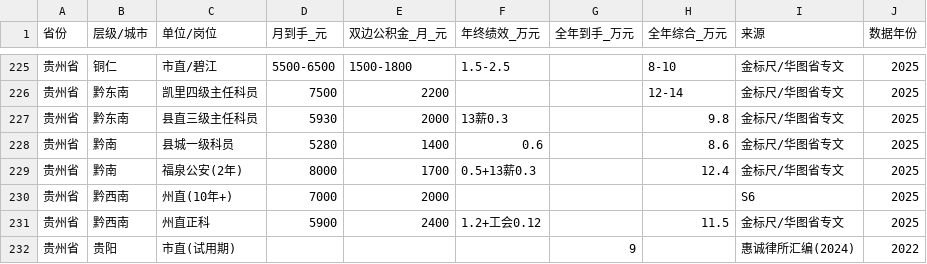
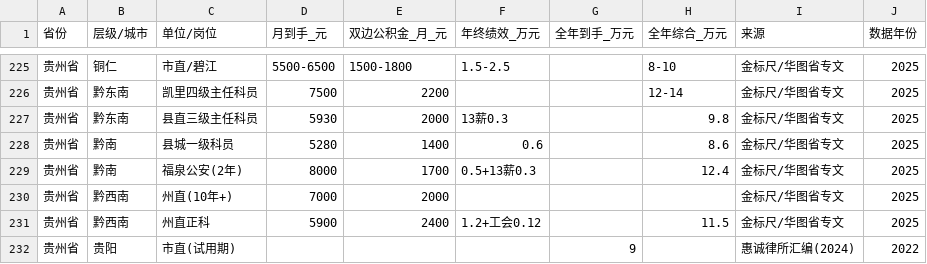
Before and after one commit to oofenglvoo/gongkao-salary-map, a CSV file: data/数据明细_各地市收入数据点.csv, drawn as a sheet; only a part is shown, gaps mark what is left out.

```diff
--- a/data/数据明细_各地市收入数据点.csv
+++ b/data/数据明细_各地市收入数据点.csv
@@ -229,3 +229,3 @@
 贵州省,黔南,福泉公安(2年),8000,1700,0.5+13薪0.3,,12.4,金标尺/华图省专文,2025
-贵州省,黔西南,州直(10年+),7000,2000,,,,S6,2025
+贵州省,黔西南,州直(10年+),7000,2000,,,,金标尺/华图省专文,2025
 贵州省,黔西南,州直正科,5900,2400,1.2+工会0.12,,11.5,金标尺/华图省专文,2025
```
Also changed, not shown: 1 other file.
